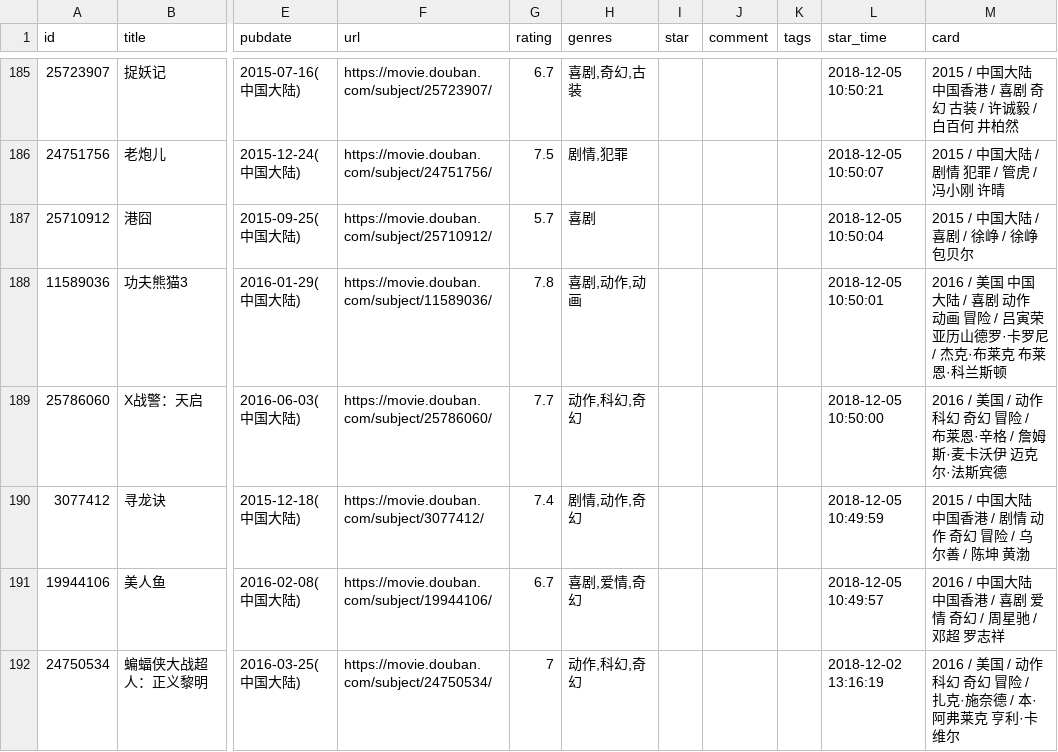
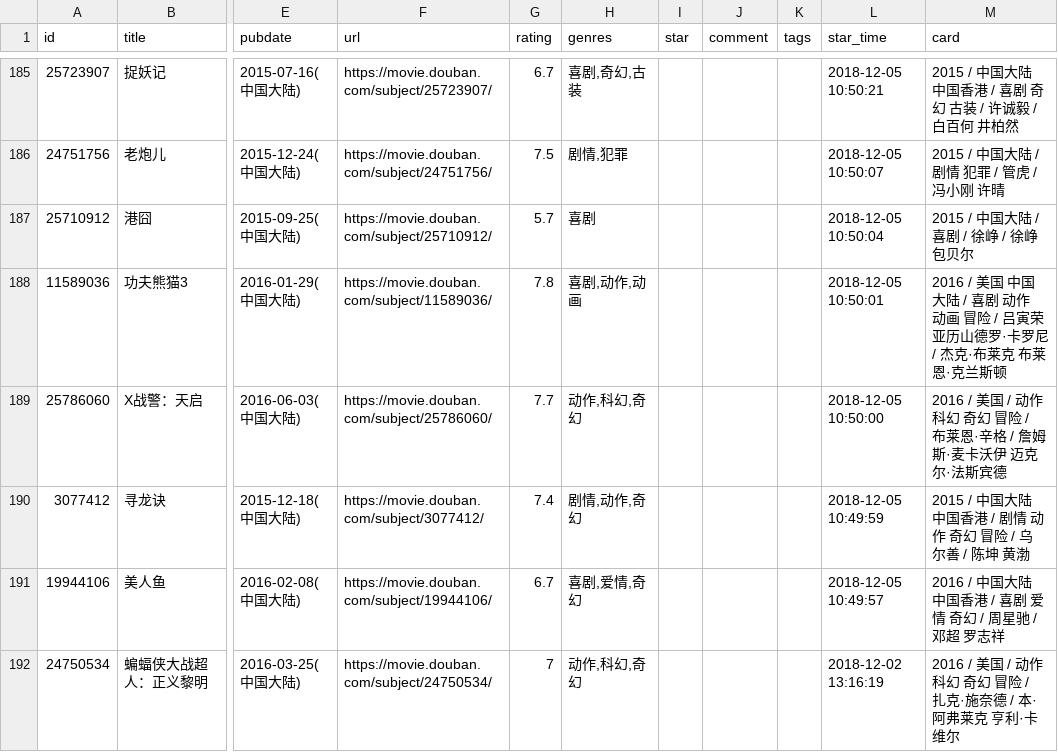
Before and after one commit to spacding/spacding.github.io, a CSV file: data/douban/movie.csv, drawn as a sheet; only a part is shown, gaps mark what is left out; the diff names each change by its address in the sheet, - before the commit and + after, or states it on an @@ line.

Commit message:
chore: update douban data

```diff
--- a/data/douban/movie.csv
+++ b/data/douban/movie.csv
-M188 (card): …布莱恩·科兰斯顿
+M188 (card): …布莱恩·克兰斯顿
```
